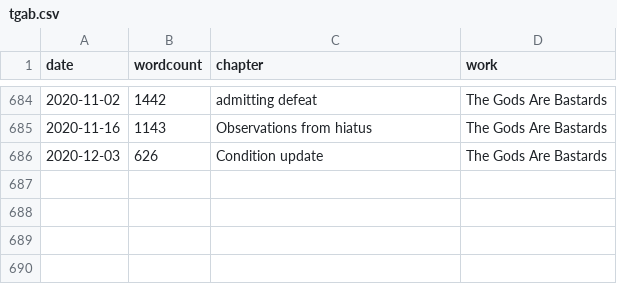
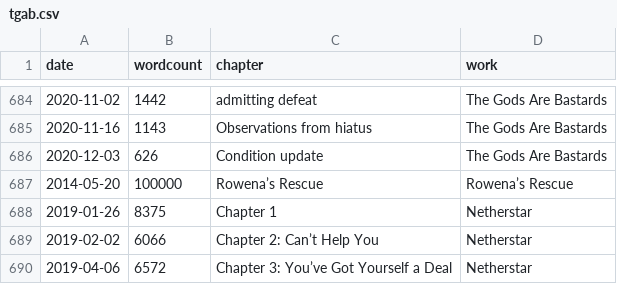
Before and after one commit to MingScott/web-serial-word-count, a CSV file: data/tgab.csv, drawn as a sheet; only a part is shown, gaps mark what is left out; the diff names each change by its address in the sheet, - before the commit and + after, or states it on an @@ line.

Commit message:
added Netherstar and Rowena's Rescue

```diff
--- a/data/tgab.csv
+++ b/data/tgab.csv
+row 687: 2014-05-20 | 100000 | Rowena’s Rescue | Rowena’s Rescue
+row 688: 2019-01-26 | 8375 | Chapter 1 | Netherstar
+row 689: 2019-02-02 | 6066 | Chapter 2: Can’t Help You | Netherstar
+row 690: 2019-04-06 | 6572 | Chapter 3: You’ve Got Yourself a Deal | Netherstar
```
Also changed, not shown: 2 other files.
